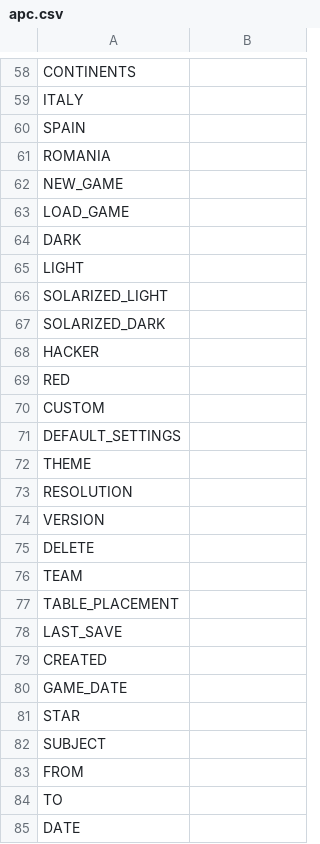
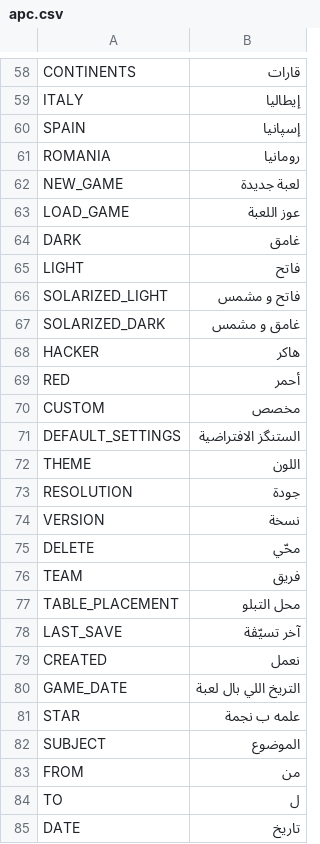
Before and after one commit to dulvui/99managers-futsal-edition, a CSV file: game/translations/apc.csv, drawn as a sheet; only a part is shown, gaps mark what is left out; the diff covers the shown part only.

```diff
--- a/game/translations/apc.csv
+++ b/game/translations/apc.csv
@@ -58,28 +58,28 @@
-"CONTINENTS",""
-"ITALY",""
-"SPAIN",""
-"ROMANIA",""
-"NEW_GAME",""
-"LOAD_GAME",""
-"DARK",""
-"LIGHT",""
-"SOLARIZED_LIGHT",""
-"SOLARIZED_DARK",""
-"HACKER",""
-"RED",""
-"CUSTOM",""
-"DEFAULT_SETTINGS",""
-"THEME",""
-"RESOLUTION",""
-"VERSION",""
-"DELETE",""
-"TEAM",""
-"TABLE_PLACEMENT",""
-"LAST_SAVE",""
-"CREATED",""
-"GAME_DATE",""
-"STAR",""
-"SUBJECT",""
-"FROM",""
-"TO",""
-"DATE",""
+"CONTINENTS","قارات"
+"ITALY","إيطاليا"
+"SPAIN","إسپانيا"
+"ROMANIA","رومانيا"
+"NEW_GAME","لعبة جديدة"
+"LOAD_GAME","عوز اللعبة"
+"DARK","غامق"
+"LIGHT","فاتح"
+"SOLARIZED_LIGHT","فاتح و مشمس"
+"SOLARIZED_DARK","غامق و مشمس"
+"HACKER","هاكر"
+"RED","أحمر"
+"CUSTOM","مخصص"
+"DEFAULT_SETTINGS","الستنگز الافتراضية"
+"THEME","اللون"
+"RESOLUTION","جودة"
+"VERSION","نسخة"
+"DELETE","محّي"
+"TEAM","فريق"
+"TABLE_PLACEMENT","محل التبلو"
+"LAST_SAVE","آخر تسيّڤة"
+"CREATED","نعمل"
+"GAME_DATE","التريخ اللي بال لعبة"
+"STAR","علمه ب نجمة"
+"SUBJECT","الموضوع"
+"FROM","من"
+"TO","ل"
+"DATE","تاريخ"
```
Also changed, not shown: 145 edited cells elsewhere in this file.
